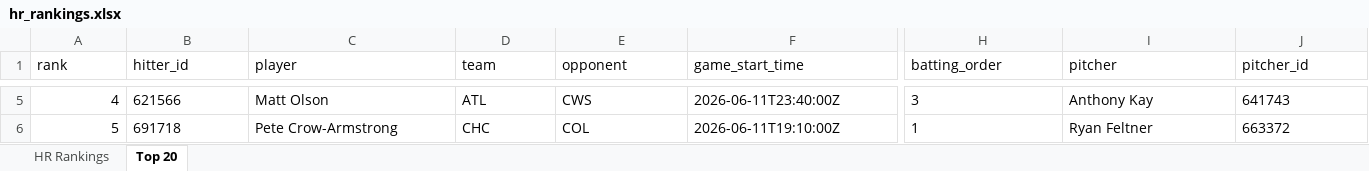
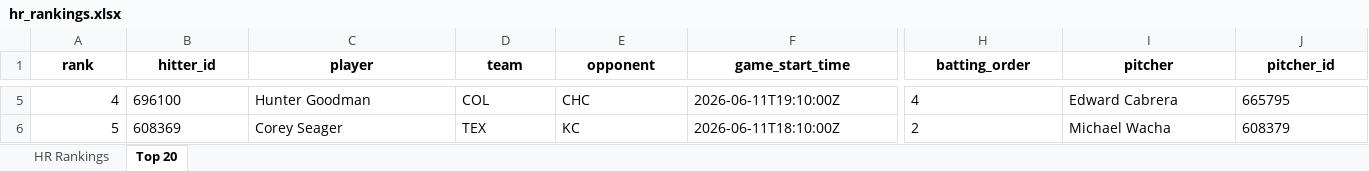
Before and after one commit to etbell28/hitter-tool, an Excel workbook: outputs/hr_rankings.xlsx, sheet Top 20, drawn as a sheet; only a part is shown, gaps mark what is left out; values as stored, in another font and other column widths than the file's, no borders; the diff covers the shown part only; the diff names each change by its address in the sheet, - before the commit and + after, or states it on an @@ line.

Commit message:
Add files via upload
Add live Hitter Tool site

```diff
--- a/outputs/hr_rankings.xlsx (sheet Top 20)
+++ b/outputs/hr_rankings.xlsx (sheet Top 20)
@@ A1:J1 bold: off → on, alignment: left → center @@
-B5 (hitter_id): 621566
+B5 (hitter_id): 696100
-C5 (player): Matt Olson
+C5 (player): Hunter Goodman
-D5 (team): ATL
+D5 (team): COL
-E5 (opponent): CWS
+E5 (opponent): CHC
-F5 (game_start_time): 2026-06-11T23:40:00Z
+F5 (game_start_time): 2026-06-11T19:10:00Z
-H5 (batting_order): 3
+H5 (batting_order): 4
-I5 (pitcher): Anthony Kay
+I5 (pitcher): Edward Cabrera
-J5 (pitcher_id): 641743
+J5 (pitcher_id): 665795
-B6 (hitter_id): 691718
+B6 (hitter_id): 608369
-C6 (player): Pete Crow-Armstrong
+C6 (player): Corey Seager
-D6 (team): CHC
+D6 (team): TEX
-E6 (opponent): COL
+E6 (opponent): KC
-F6 (game_start_time): 2026-06-11T19:10:00Z
+F6 (game_start_time): 2026-06-11T18:10:00Z
-H6 (batting_order): 1
+H6 (batting_order): 2
-I6 (pitcher): Ryan Feltner
+I6 (pitcher): Michael Wacha
-J6 (pitcher_id): 663372
+J6 (pitcher_id): 608379
```
Also changed, not shown: 1 added row, 1 removed row, 806 edited cells and cell formats elsewhere in this sheet, sheet HR Rankings, 19 other files.
